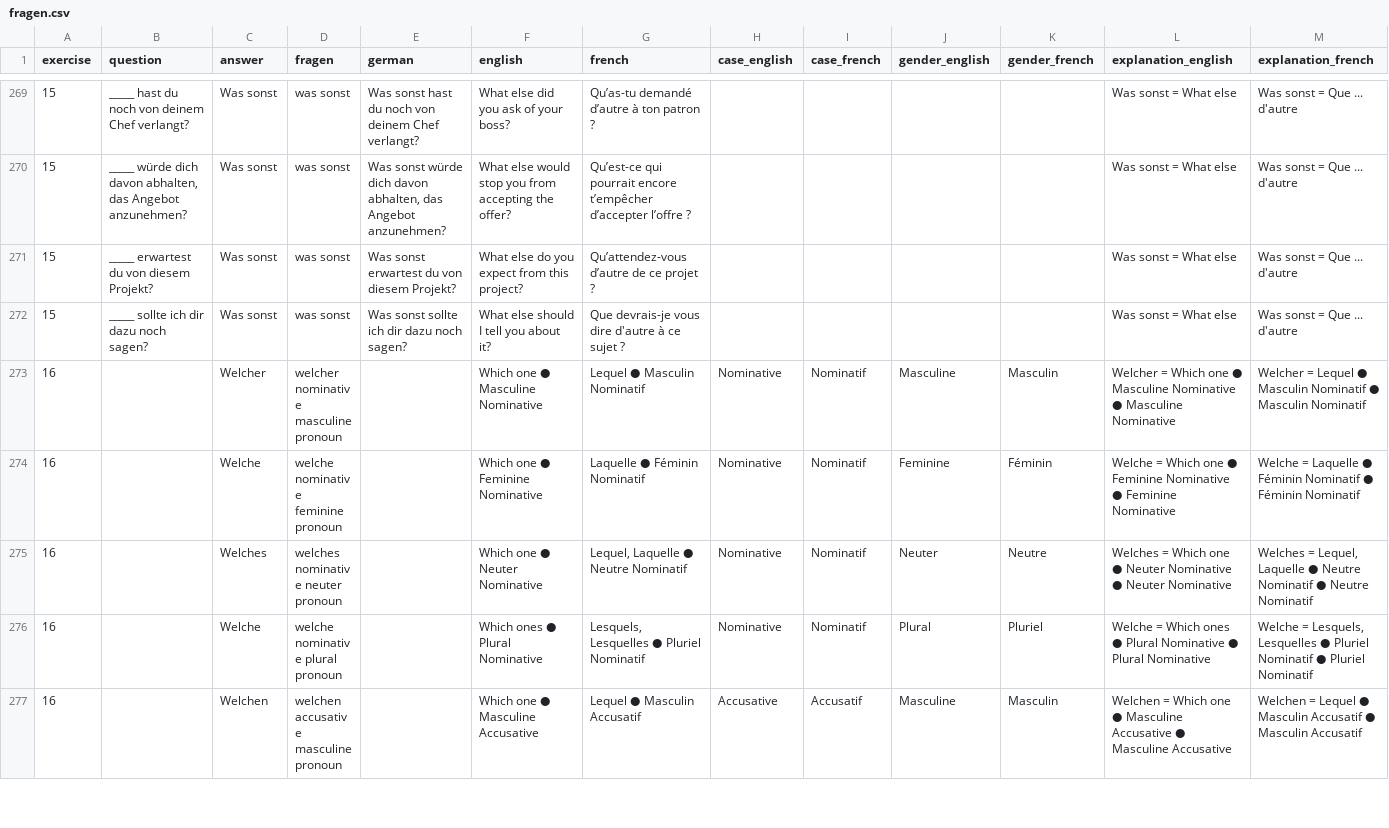
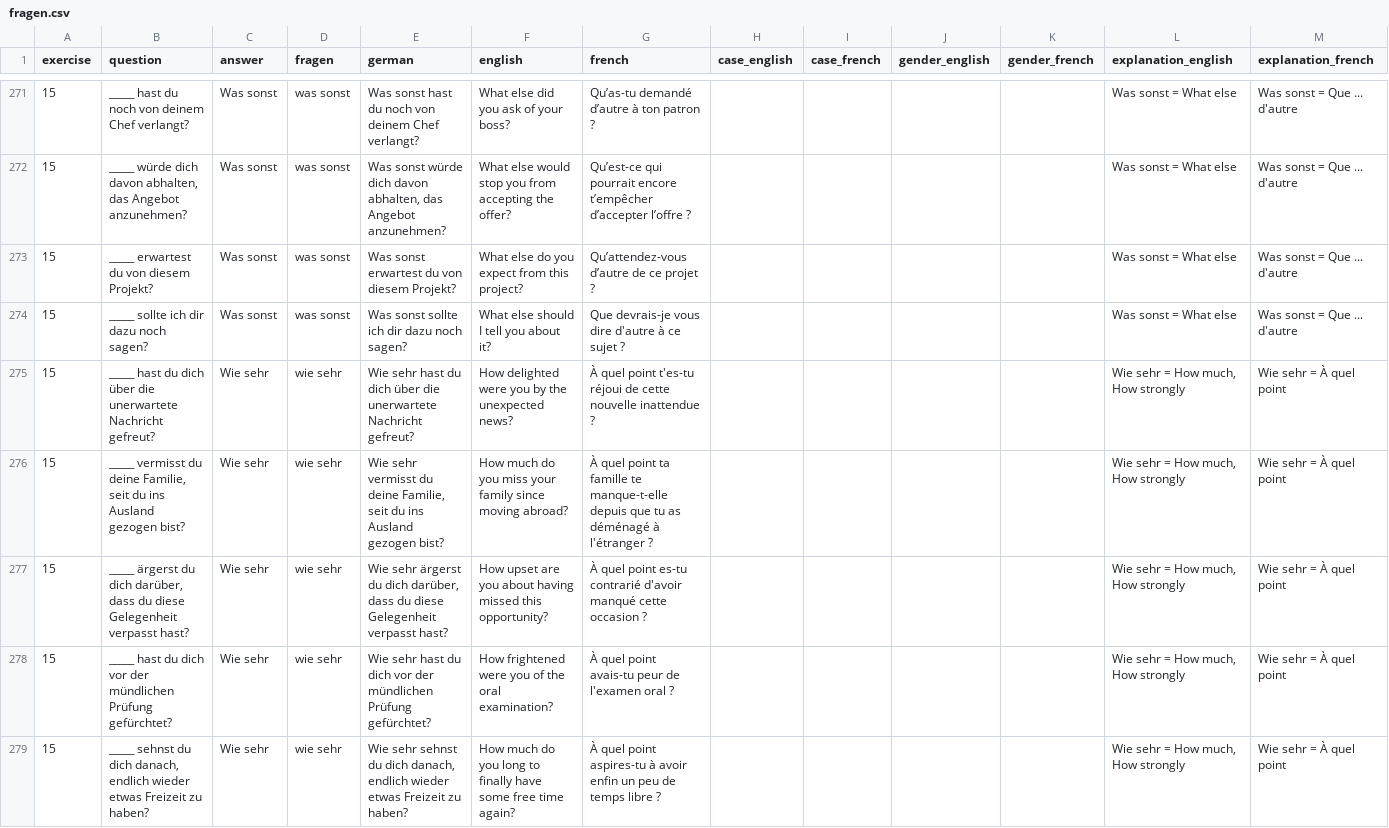
Before and after one commit to cbjcamus/Sievers-Study-Hall, a CSV file: data/datasets/satzbildung/fragen.csv, drawn as a sheet; only a part is shown, gaps mark what is left out; the shorter side is filled out with more unchanged rows; the diff covers the shown part only; the diff names each change by its address in the sheet, - before the commit and + after, or states it on an @@ line.

```diff
--- a/data/datasets/satzbildung/fragen.csv
+++ b/data/datasets/satzbildung/fragen.csv
+row 275: 15 | _____ hast du dich über die unerwartete Nachricht gefreut? | Wie sehr | wie sehr | Wie sehr hast du dich über die unerwartete Nachricht gefreut? | How delighted were you by the unexpected news? | À quel point t'es-tu réjoui de cette nouvelle inattendue ? |  |  |  |  | Wie sehr = How much, How strongly | Wie sehr = À quel point
+row 276: 15 | _____ vermisst du deine Familie, seit du ins Ausland gezogen bist? | Wie sehr | wie sehr | Wie sehr vermisst du deine Familie, seit du ins Ausland gezogen bist? | How much do you miss your family since moving abroad? | À quel point ta famille te manque-t-elle depuis que tu as déménagé à l'étranger ? |  |  |  |  | Wie sehr = How much, How strongly | Wie sehr = À quel point
+row 277: 15 | _____ ärgerst du dich darüber, dass du diese Gelegenheit verpasst hast? | Wie sehr | wie sehr | Wie sehr ärgerst du dich darüber, dass du diese Gelegenheit verpasst hast? | How upset are you about having missed this opportunity? | À quel point es-tu contrarié d'avoir manqué cette occasion ? |  |  |  |  | Wie sehr = How much, How strongly | Wie sehr = À quel point
+row 278: 15 | _____ hast du dich vor der mündlichen Prüfung gefürchtet? | Wie sehr | wie sehr | Wie sehr hast du dich vor der mündlichen Prüfung gefürchtet? | How frightened were you of the oral examination? | À quel point avais-tu peur de l'examen oral ? |  |  |  |  | Wie sehr = How much, How strongly | Wie sehr = À quel point
+row 279: 15 | _____ sehnst du dich danach, endlich wieder etwas Freizeit zu haben? | Wie sehr | wie sehr | Wie sehr sehnst du dich danach, endlich wieder etwas Freizeit zu haben? | How much do you long to finally have some free time again? | À quel point aspires-tu à avoir enfin un peu de temps libre ? |  |  |  |  | Wie sehr = How much, How strongly | Wie sehr = À quel point
```
Also changed, not shown: 7 added rows, 5 removed rows and 15 edited cells elsewhere in this file, data/datasets/other/synonyms.csv, data/datasets/satzbildung/adverbien.csv, 15 other files.
